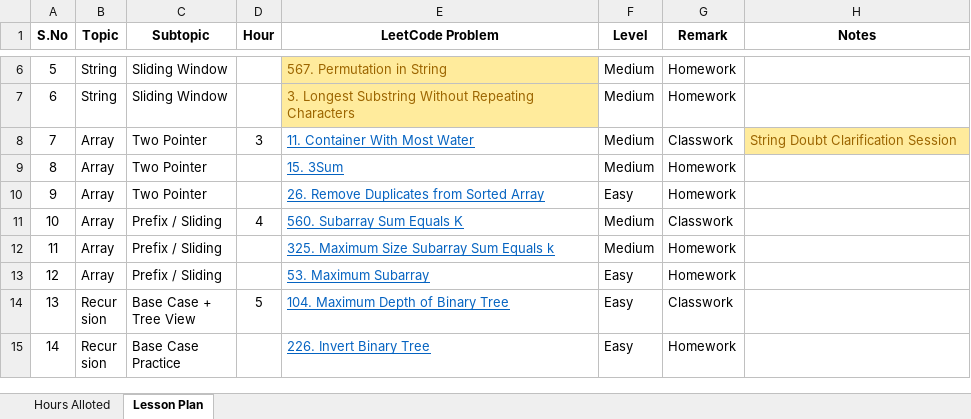
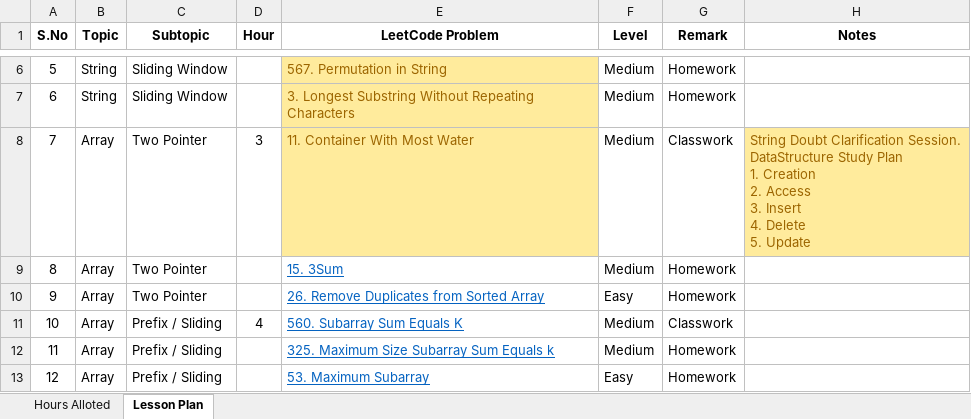
Before and after one commit to fresher2coder/sret-focus-batch-23-27, an Excel workbook: Lesson Plan.xlsx, sheet Lesson Plan, drawn as a sheet; only a part is shown, gaps mark what is left out; the shorter side is filled out with more unchanged rows; values as stored, in another font and other column widths than the file's, no borders; conditional formats and table styles not drawn; ↵ is a line break in a cell; the diff names each change by its address in the sheet, - before the commit and + after, or states it on an @@ line.

Commit message:
chore(lesson-plan): updated structure chore(leetcode): standardized solution document format

```diff
--- a/Lesson Plan.xlsx (sheet Lesson Plan)
+++ b/Lesson Plan.xlsx (sheet Lesson Plan)
@@ E8 fill: none → #FFEB9C, underline: on → off, text colour: #0563C1 → #9C6500 @@
-H8 (Notes): …Doubt Clarification Session
+H8 (Notes): …Doubt Clarification Session. ↵ DataStructure Study Plan ↵ 1. Creation ↵ 2. Access ↵ 3. Insert ↵ 4. Delete ↵ 5. Update
```
Also changed, not shown: 2 other files.
